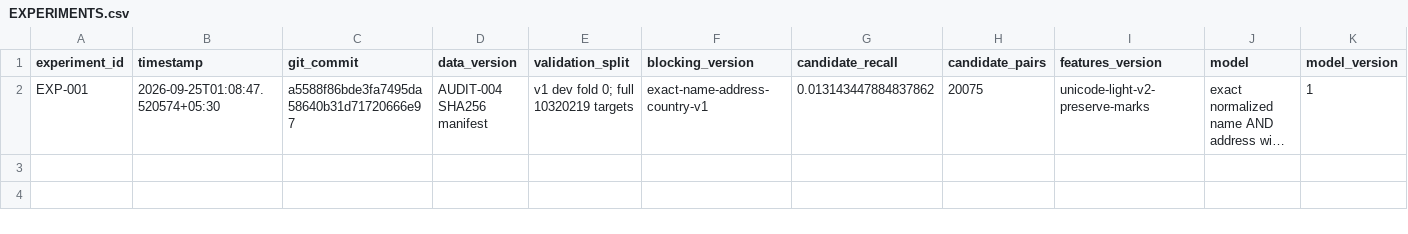
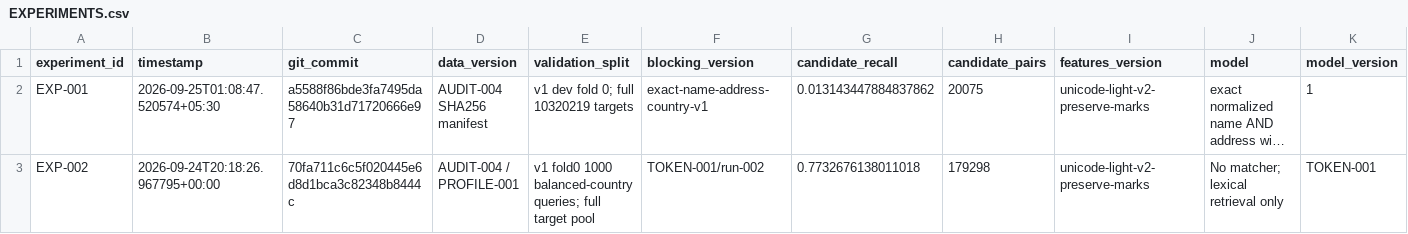
Before and after one commit to Eartherai/Amazon-ML, a CSV file: EXPERIMENTS.csv, drawn as a sheet; only a part is shown; long unchanged cells end in …; rows hold the shown columns only; the diff names each change by its address in the sheet, - before the commit and + after, or states it on an @@ line.

Commit message:
docs: record preprocessing evidence and 34-figure data report

```diff
--- a/EXPERIMENTS.csv
+++ b/EXPERIMENTS.csv
+row 3: EXP-002 | 2026-09-24T20:18:26.967795+00:00 | 70fa711c6c5f020445e6d8d1bca3c82348b8444c | AUDIT-004 / PROFILE-001 | v1 fold0 1000 balanced-country queries; full target pool | TOKEN-001/run-002 | 0.7732676138011018 | 179298 | unicode-light-v2-preserve-marks | No matcher; lexical retrieval only | TOKEN-001
```
Also changed, not shown: 59 other files.
